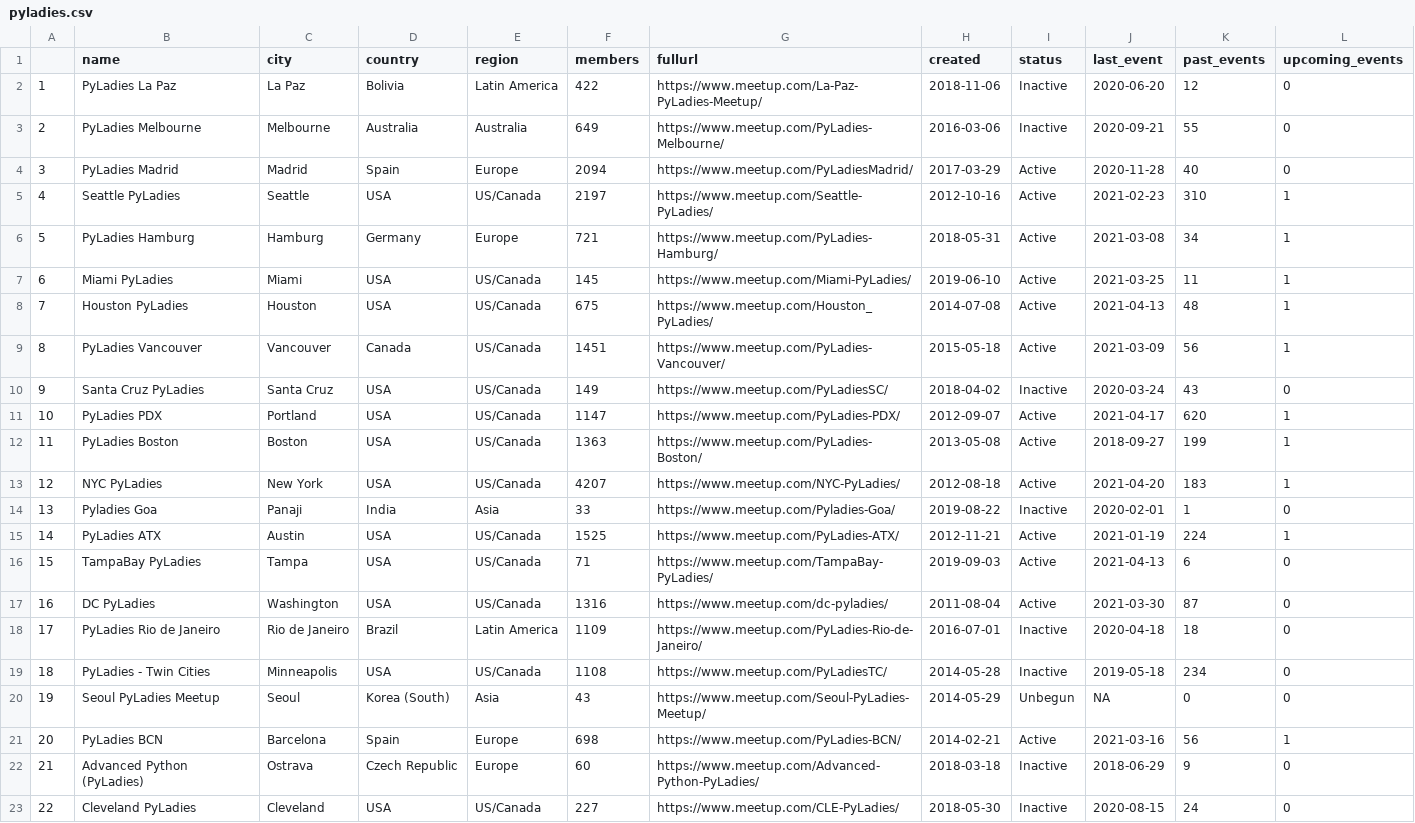
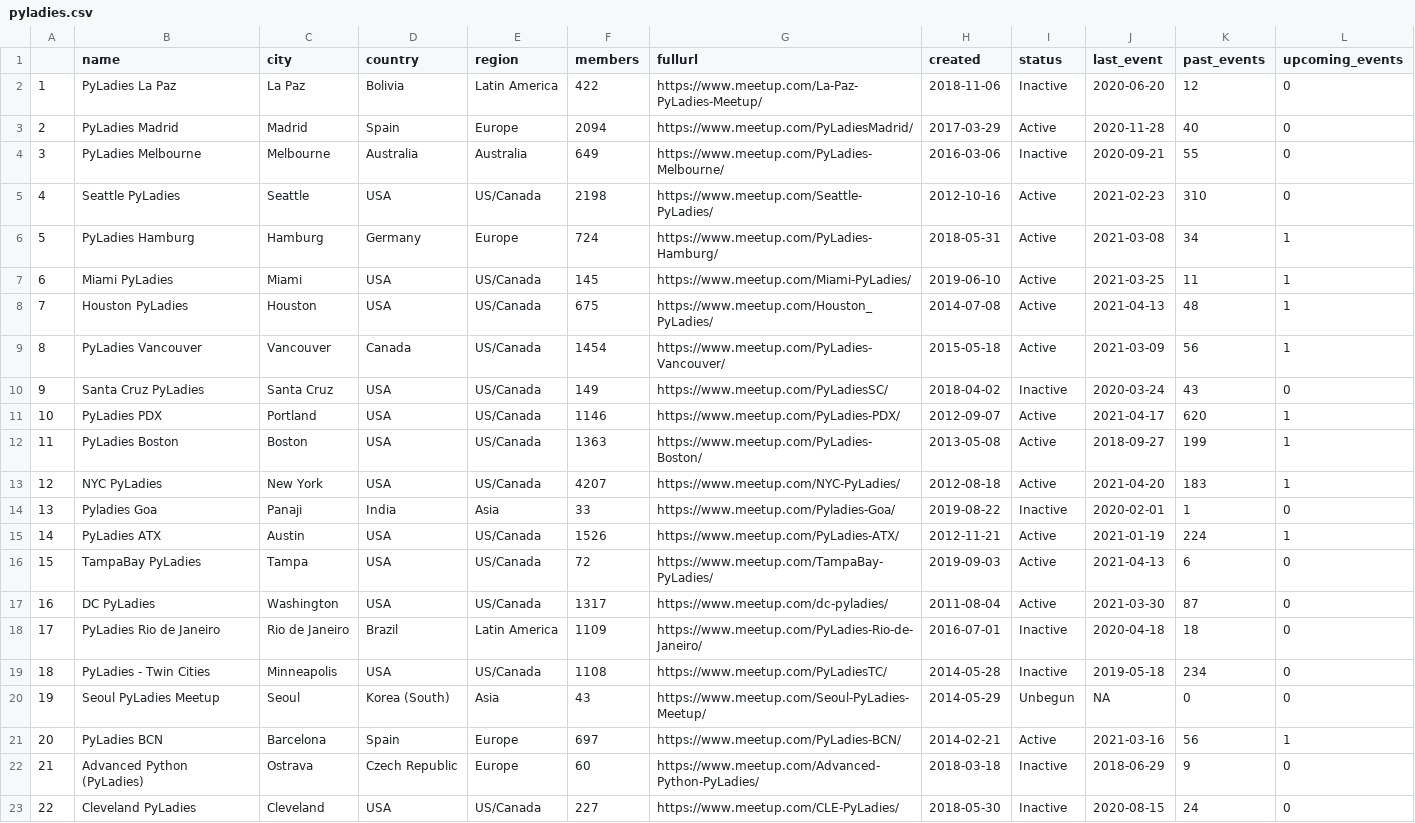
Before and after one commit to py-community/pyladies, a CSV file: docs/data/pyladies.csv, drawn as a sheet; only a part is shown; the diff covers the shown part only.

```diff
--- a/docs/data/pyladies.csv
+++ b/docs/data/pyladies.csv
@@ -2,11 +2,11 @@
 "1","PyLadies La Paz","La Paz","Bolivia","Latin America",422,"https://www.meetup.com/La-Paz-PyLadies-Meetup/",2018-11-06,"Inactive",2020-06-20,12,0
-"2","PyLadies Melbourne","Melbourne","Australia","Australia",649,"https://www.meetup.com/PyLadies-Melbourne/",2016-03-06,"Inactive",2020-09-21,55,0
-"3","PyLadies Madrid","Madrid","Spain","Europe",2094,"https://www.meetup.com/PyLadiesMadrid/",2017-03-29,"Active",2020-11-28,40,0
-"4","Seattle PyLadies","Seattle","USA","US/Canada",2197,"https://www.meetup.com/Seattle-PyLadies/",2012-10-16,"Active",2021-02-23,310,1
-"5","PyLadies Hamburg","Hamburg","Germany","Europe",721,"https://www.meetup.com/PyLadies-Hamburg/",2018-05-31,"Active",2021-03-08,34,1
+"2","PyLadies Madrid","Madrid","Spain","Europe",2094,"https://www.meetup.com/PyLadiesMadrid/",2017-03-29,"Active",2020-11-28,40,0
+"3","PyLadies Melbourne","Melbourne","Australia","Australia",649,"https://www.meetup.com/PyLadies-Melbourne/",2016-03-06,"Inactive",2020-09-21,55,0
+"4","Seattle PyLadies","Seattle","USA","US/Canada",2198,"https://www.meetup.com/Seattle-PyLadies/",2012-10-16,"Active",2021-02-23,310,0
+"5","PyLadies Hamburg","Hamburg","Germany","Europe",724,"https://www.meetup.com/PyLadies-Hamburg/",2018-05-31,"Active",2021-03-08,34,1
 "6","Miami PyLadies","Miami","USA","US/Canada",145,"https://www.meetup.com/Miami-PyLadies/",2019-06-10,"Active",2021-03-25,11,1
 "7","Houston PyLadies","Houston","USA","US/Canada",675,"https://www.meetup.com/Houston_PyLadies/",2014-07-08,"Active",2021-04-13,48,1
-"8","PyLadies Vancouver","Vancouver","Canada","US/Canada",1451,"https://www.meetup.com/PyLadies-Vancouver/",2015-05-18,"Active",2021-03-09,56,1
+"8","PyLadies Vancouver","Vancouver","Canada","US/Canada",1454,"https://www.meetup.com/PyLadies-Vancouver/",2015-05-18,"Active",2021-03-09,56,1
 "9","Santa Cruz PyLadies","Santa Cruz","USA","US/Canada",149,"https://www.meetup.com/PyLadiesSC/",2018-04-02,"Inactive",2020-03-24,43,0
-"10","PyLadies PDX","Portland","USA","US/Canada",1147,"https://www.meetup.com/PyLadies-PDX/",2012-09-07,"Active",2021-04-17,620,1
+"10","PyLadies PDX","Portland","USA","US/Canada",1146,"https://www.meetup.com/PyLadies-PDX/",2012-09-07,"Active",2021-04-17,620,1
 "11","PyLadies Boston","Boston","USA","US/Canada",1363,"https://www.meetup.com/PyLadies-Boston/",2013-05-08,"Active",2018-09-27,199,1
@@ -14,5 +14,5 @@
 "13","Pyladies Goa","Panaji","India","Asia",33,"https://www.meetup.com/Pyladies-Goa/",2019-08-22,"Inactive",2020-02-01,1,0
-"14","PyLadies ATX","Austin","USA","US/Canada",1525,"https://www.meetup.com/PyLadies-ATX/",2012-11-21,"Active",2021-01-19,224,1
-"15","TampaBay PyLadies","Tampa","USA","US/Canada",71,"https://www.meetup.com/TampaBay-PyLadies/",2019-09-03,"Active",2021-04-13,6,0
-"16","DC PyLadies","Washington","USA","US/Canada",1316,"https://www.meetup.com/dc-pyladies/",2011-08-04,"Active",2021-03-30,87,0
+"14","PyLadies ATX","Austin","USA","US/Canada",1526,"https://www.meetup.com/PyLadies-ATX/",2012-11-21,"Active",2021-01-19,224,1
+"15","TampaBay PyLadies","Tampa","USA","US/Canada",72,"https://www.meetup.com/TampaBay-PyLadies/",2019-09-03,"Active",2021-04-13,6,0
+"16","DC PyLadies","Washington","USA","US/Canada",1317,"https://www.meetup.com/dc-pyladies/",2011-08-04,"Active",2021-03-30,87,0
 "17","PyLadies Rio de Janeiro","Rio de Janeiro","Brazil","Latin America",1109,"https://www.meetup.com/PyLadies-Rio-de-Janeiro/",2016-07-01,"Inactive",2020-04-18,18,0
@@ -20,3 +20,3 @@
 "19","Seoul PyLadies Meetup","Seoul","Korea (South)","Asia",43,"https://www.meetup.com/Seoul-PyLadies-Meetup/",2014-05-29,"Unbegun",NA,0,0
-"20","PyLadies BCN","Barcelona","Spain","Europe",698,"https://www.meetup.com/PyLadies-BCN/",2014-02-21,"Active",2021-03-16,56,1
+"20","PyLadies BCN","Barcelona","Spain","Europe",697,"https://www.meetup.com/PyLadies-BCN/",2014-02-21,"Active",2021-03-16,56,1
 "21","Advanced Python (PyLadies)","Ostrava","Czech Republic","Europe",60,"https://www.meetup.com/Advanced-Python-PyLadies/",2018-03-18,"Inactive",2018-06-29,9,0
```
Also changed, not shown: 35 edited cells elsewhere in this file, docs/data/pyladies_hosts.csv, 3 other files.
